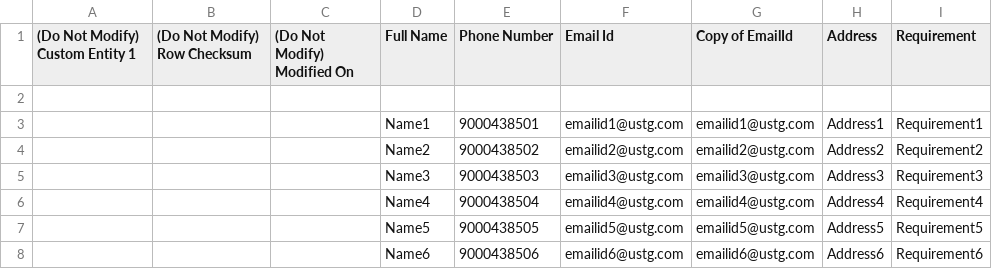
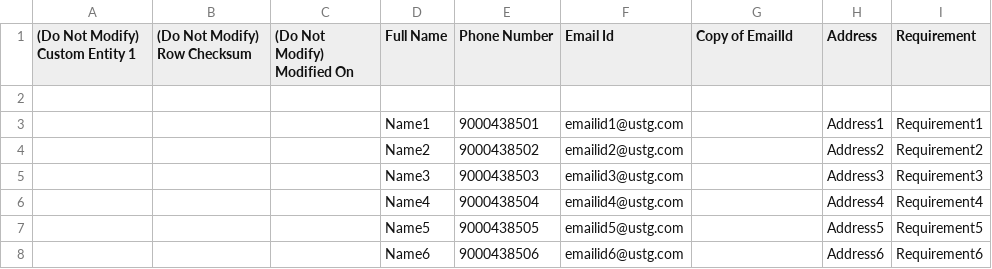
Before and after one commit to Praveen4sf/CRMDeploymentwithData, a CSV file: CRMPackageDeploymentwithData/PkgFolder/Custom Entity Data.csv, drawn as a sheet.

Commit message:
DeploymentwithData

```diff
--- a/CRMPackageDeploymentwithData/PkgFolder/Custom Entity Data.csv
+++ b/CRMPackageDeploymentwithData/PkgFolder/Custom Entity Data.csv
@@ -2,7 +2,7 @@
 ,,,,,,,,
-,,,Name1,9000438501,emailid1@ustg.com,emailid1@ustg.com,Address1,Requirement1
-,,,Name2,9000438502,emailid2@ustg.com,emailid2@ustg.com,Address2,Requirement2
-,,,Name3,9000438503,emailid3@ustg.com,emailid3@ustg.com,Address3,Requirement3
-,,,Name4,9000438504,emailid4@ustg.com,emailid4@ustg.com,Address4,Requirement4
-,,,Name5,9000438505,emailid5@ustg.com,emailid5@ustg.com,Address5,Requirement5
-,,,Name6,9000438506,emailid6@ustg.com,emailid6@ustg.com,Address6,Requirement6
+,,,Name1,9000438501,emailid1@ustg.com,,Address1,Requirement1
+,,,Name2,9000438502,emailid2@ustg.com,,Address2,Requirement2
+,,,Name3,9000438503,emailid3@ustg.com,,Address3,Requirement3
+,,,Name4,9000438504,emailid4@ustg.com,,Address4,Requirement4
+,,,Name5,9000438505,emailid5@ustg.com,,Address5,Requirement5
+,,,Name6,9000438506,emailid6@ustg.com,,Address6,Requirement6
```
Also changed, not shown: 1 other file.
